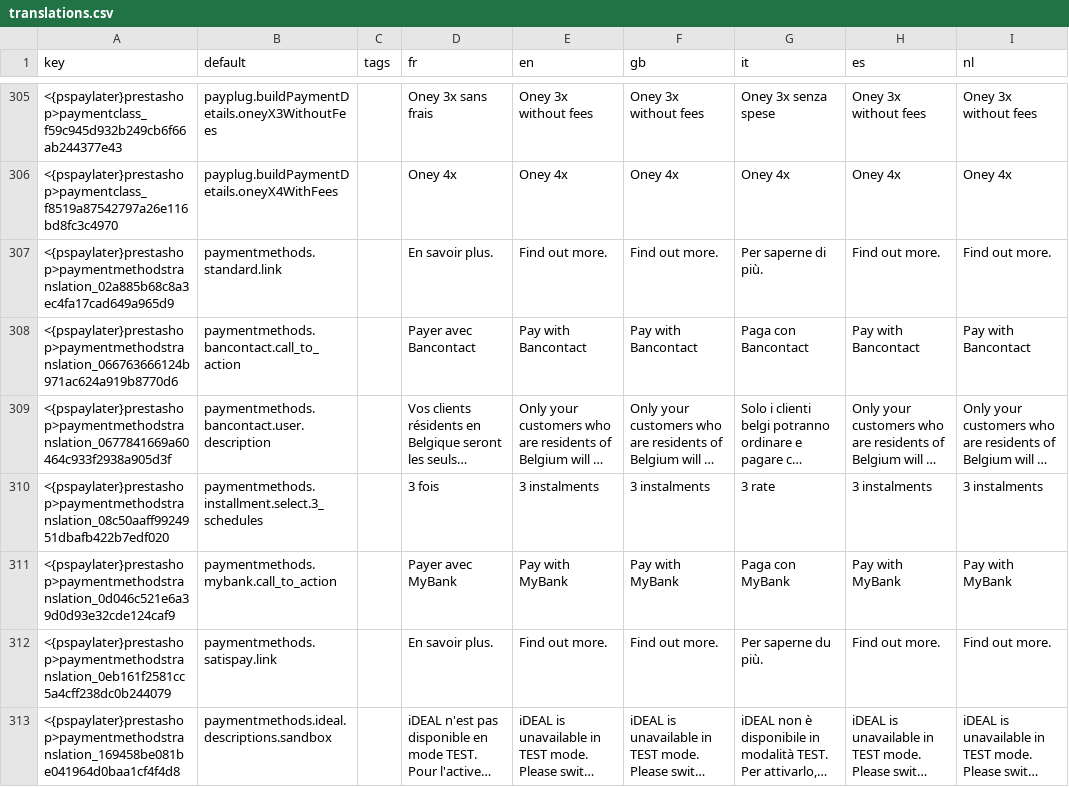
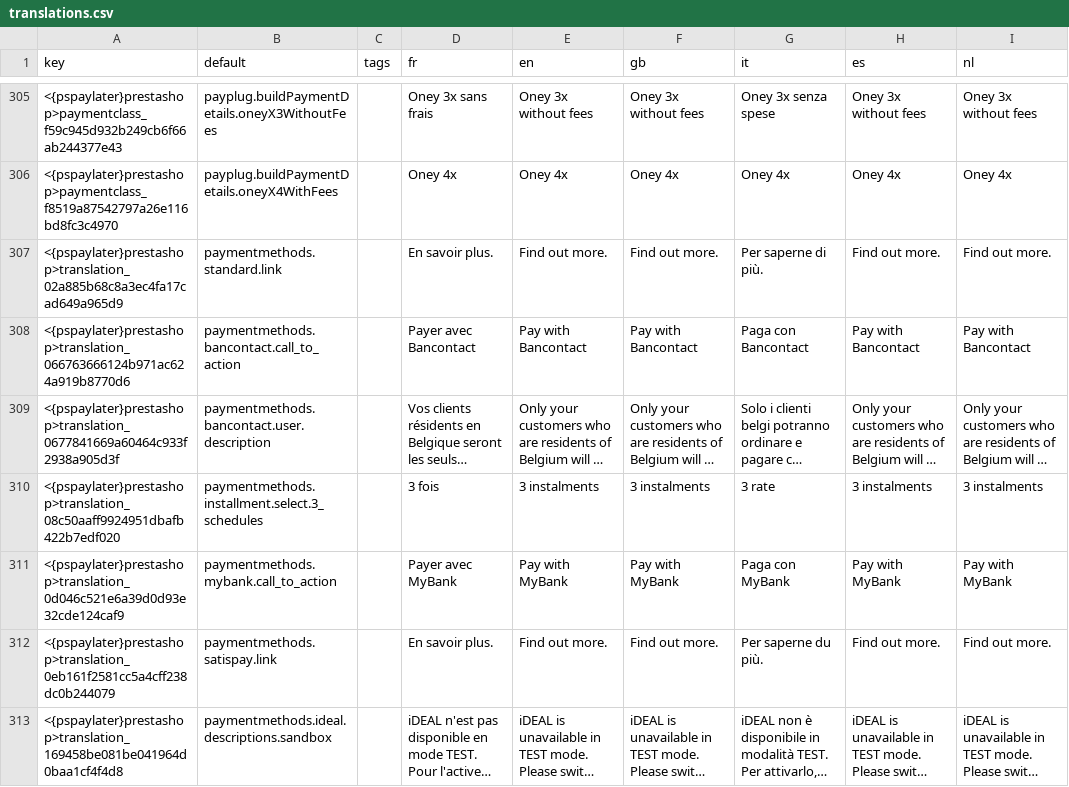
Before and after one commit to payplug/payplug-prestashop, a CSV file: dev/dist/pspaylater/translations.csv, drawn as a sheet; only a part is shown, gaps mark what is left out; long unchanged cells end in …; the diff covers the shown part only; the diff names each change by its address in the sheet, - before the commit and + after, or states it on an @@ line.

```diff
--- a/dev/dist/pspaylater/translations.csv
+++ b/dev/dist/pspaylater/translations.csv
-A307 (key): <{pspaylater}prestashop>paymentmethodstranslation_02a885b68c8a3ec4fa17cad649a965d9
+A307 (key): <{pspaylater}prestashop>translation_02a885b68c8a3ec4fa17cad649a965d9
-A308 (key): <{pspaylater}prestashop>paymentmethodstranslation_066763666124b971ac624a919b8770d6
+A308 (key): <{pspaylater}prestashop>translation_066763666124b971ac624a919b8770d6
-A309 (key): <{pspaylater}prestashop>paymentmethodstranslation_0677841669a60464c933f2938a905d3f
+A309 (key): <{pspaylater}prestashop>translation_0677841669a60464c933f2938a905d3f
-A310 (key): <{pspaylater}prestashop>paymentmethodstranslation_08c50aaff9924951dbafb422b7edf020
+A310 (key): <{pspaylater}prestashop>translation_08c50aaff9924951dbafb422b7edf020
-A311 (key): <{pspaylater}prestashop>paymentmethodstranslation_0d046c521e6a39d0d93e32cde124caf9
+A311 (key): <{pspaylater}prestashop>translation_0d046c521e6a39d0d93e32cde124caf9
-A312 (key): <{pspaylater}prestashop>paymentmethodstranslation_0eb161f2581cc5a4cff238dc0b244079
+A312 (key): <{pspaylater}prestashop>translation_0eb161f2581cc5a4cff238dc0b244079
-A313 (key): <{pspaylater}prestashop>paymentmethodstranslation_169458be081be041964d0baa1cf4f4d8
+A313 (key): <{pspaylater}prestashop>translation_169458be081be041964d0baa1cf4f4d8
```
Also changed, not shown: 184 edited cells elsewhere in this file, dev/dist/payplug/translations.csv, 11 other files.
